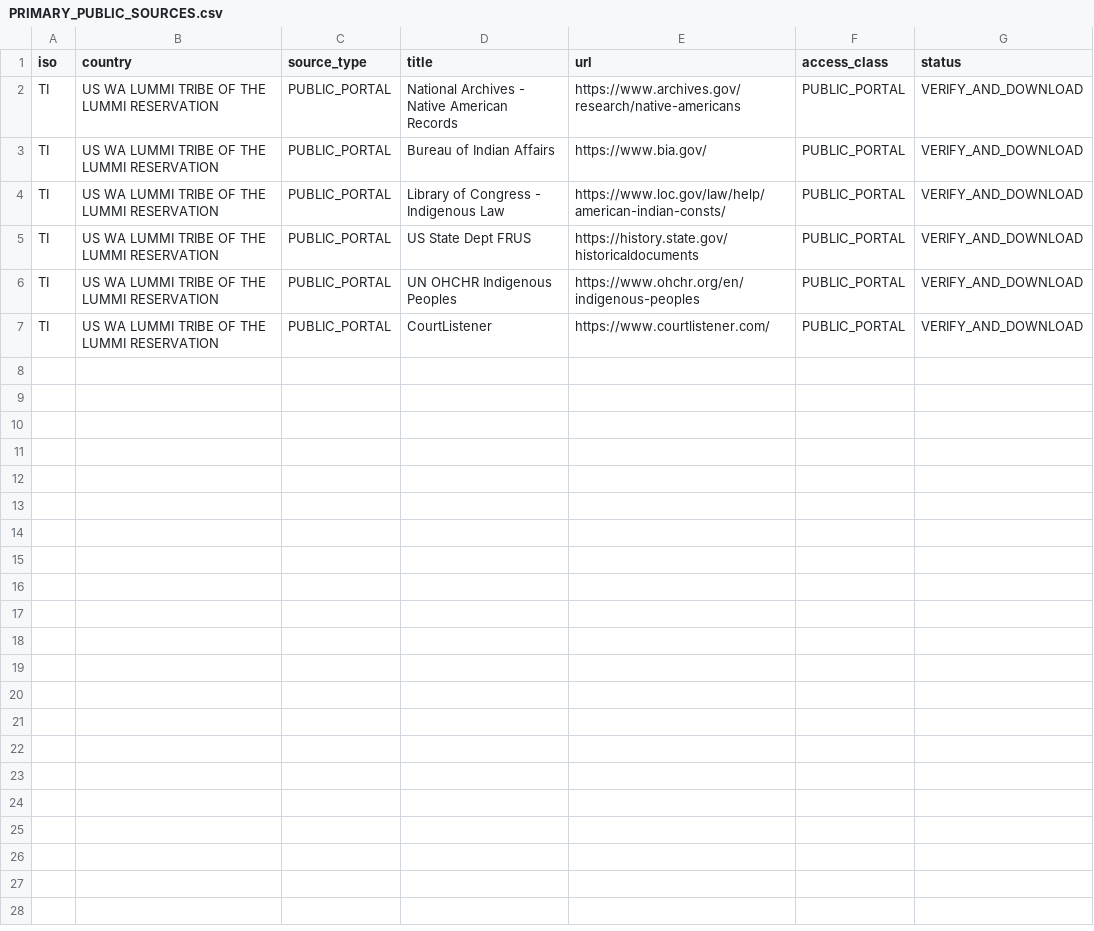
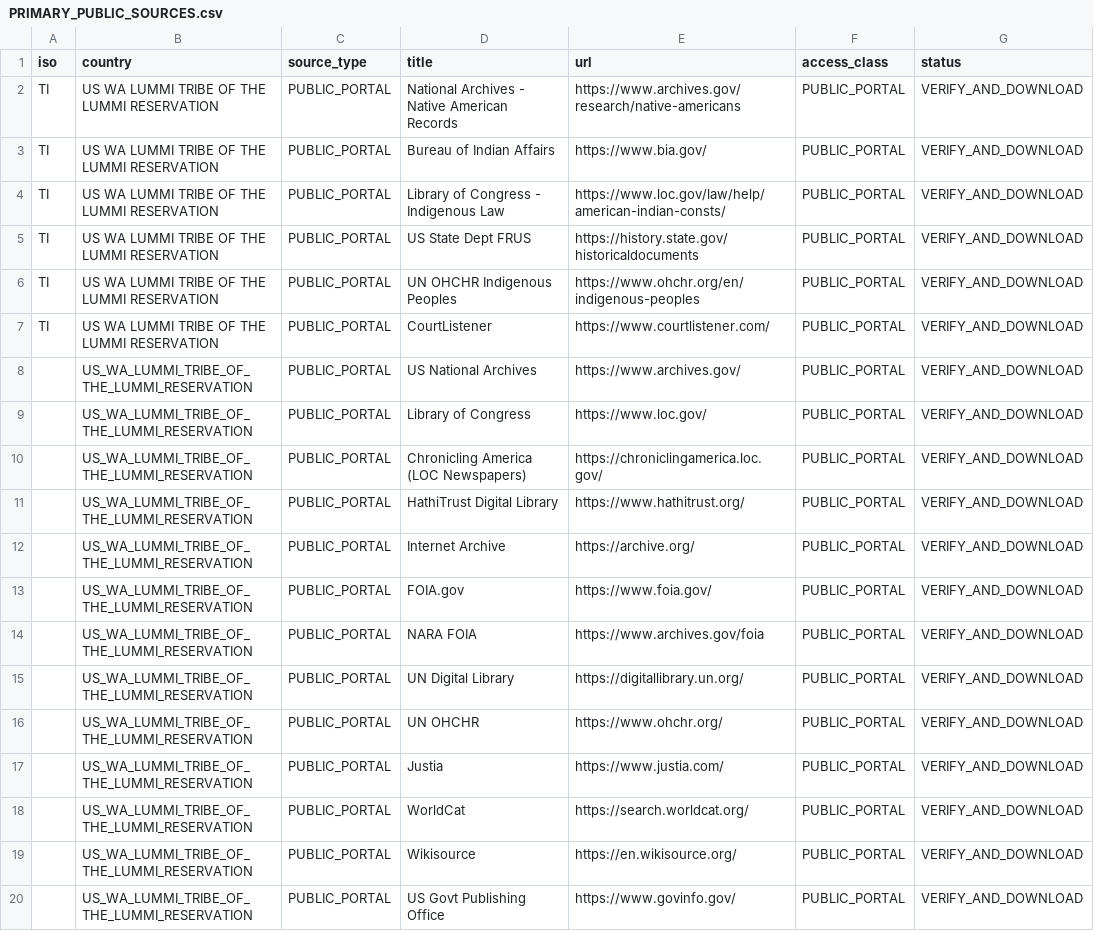
Before and after one commit to GlobalRestitutionAlliance/turtle-island-us-wa-lummi-tribe-of-the-lummi-reservation-master-litigation, a CSV file: 03_Evidentiary_Exhibits/PRIMARY_PUBLIC_SOURCES.csv, drawn as a sheet; the diff names each change by its address in the sheet, - before the commit and + after, or states it on an @@ line.

Commit message:
Expand primary public source registries (Batch 2)

```diff
--- a/03_Evidentiary_Exhibits/PRIMARY_PUBLIC_SOURCES.csv
+++ b/03_Evidentiary_Exhibits/PRIMARY_PUBLIC_SOURCES.csv
+row 8:  | US_WA_LUMMI_TRIBE_OF_THE_LUMMI_RESERVATION | PUBLIC_PORTAL | US National Archives | https://www.archives.gov/ | PUBLIC_PORTAL | VERIFY_AND_DOWNLOAD
+row 9:  | US_WA_LUMMI_TRIBE_OF_THE_LUMMI_RESERVATION | PUBLIC_PORTAL | Library of Congress | https://www.loc.gov/ | PUBLIC_PORTAL | VERIFY_AND_DOWNLOAD
+row 10:  | US_WA_LUMMI_TRIBE_OF_THE_LUMMI_RESERVATION | PUBLIC_PORTAL | Chronicling America (LOC Newspapers) | https://chroniclingamerica.loc.gov/ | PUBLIC_PORTAL | VERIFY_AND_DOWNLOAD
+row 11:  | US_WA_LUMMI_TRIBE_OF_THE_LUMMI_RESERVATION | PUBLIC_PORTAL | HathiTrust Digital Library | https://www.hathitrust.org/ | PUBLIC_PORTAL | VERIFY_AND_DOWNLOAD
+row 12:  | US_WA_LUMMI_TRIBE_OF_THE_LUMMI_RESERVATION | PUBLIC_PORTAL | Internet Archive | https://archive.org/ | PUBLIC_PORTAL | VERIFY_AND_DOWNLOAD
+row 13:  | US_WA_LUMMI_TRIBE_OF_THE_LUMMI_RESERVATION | PUBLIC_PORTAL | FOIA.gov | https://www.foia.gov/ | PUBLIC_PORTAL | VERIFY_AND_DOWNLOAD
+row 14:  | US_WA_LUMMI_TRIBE_OF_THE_LUMMI_RESERVATION | PUBLIC_PORTAL | NARA FOIA | https://www.archives.gov/foia | PUBLIC_PORTAL | VERIFY_AND_DOWNLOAD
+row 15:  | US_WA_LUMMI_TRIBE_OF_THE_LUMMI_RESERVATION | PUBLIC_PORTAL | UN Digital Library | https://digitallibrary.un.org/ | PUBLIC_PORTAL | VERIFY_AND_DOWNLOAD
+row 16:  | US_WA_LUMMI_TRIBE_OF_THE_LUMMI_RESERVATION | PUBLIC_PORTAL | UN OHCHR | https://www.ohchr.org/ | PUBLIC_PORTAL | VERIFY_AND_DOWNLOAD
+row 17:  | US_WA_LUMMI_TRIBE_OF_THE_LUMMI_RESERVATION | PUBLIC_PORTAL | Justia | https://www.justia.com/ | PUBLIC_PORTAL | VERIFY_AND_DOWNLOAD
+row 18:  | US_WA_LUMMI_TRIBE_OF_THE_LUMMI_RESERVATION | PUBLIC_PORTAL | WorldCat | https://search.worldcat.org/ | PUBLIC_PORTAL | VERIFY_AND_DOWNLOAD
+row 19:  | US_WA_LUMMI_TRIBE_OF_THE_LUMMI_RESERVATION | PUBLIC_PORTAL | Wikisource | https://en.wikisource.org/ | PUBLIC_PORTAL | VERIFY_AND_DOWNLOAD
+row 20:  | US_WA_LUMMI_TRIBE_OF_THE_LUMMI_RESERVATION | PUBLIC_PORTAL | US Govt Publishing Office | https://www.govinfo.gov/ | PUBLIC_PORTAL | VERIFY_AND_DOWNLOAD
```
Also changed, not shown: 2 other files.
